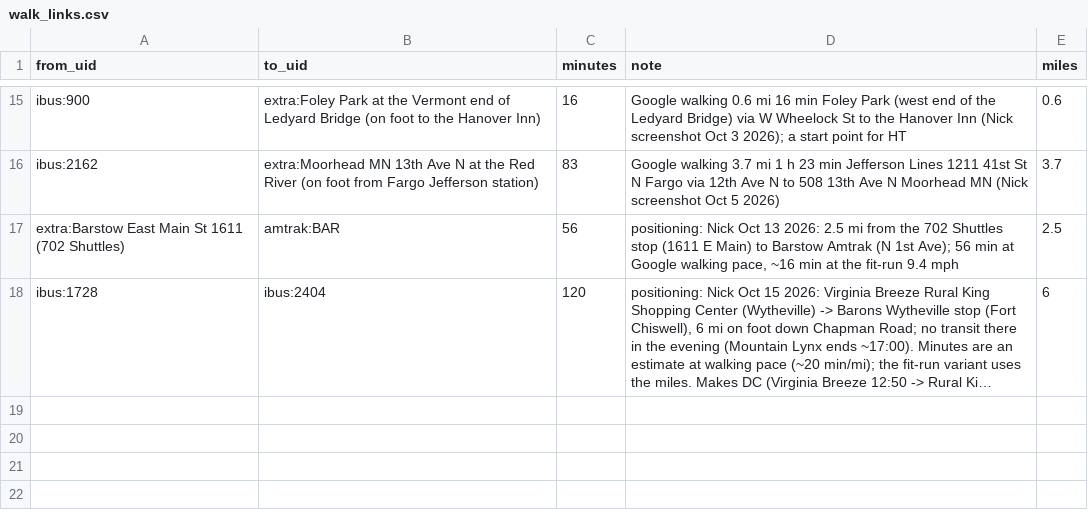
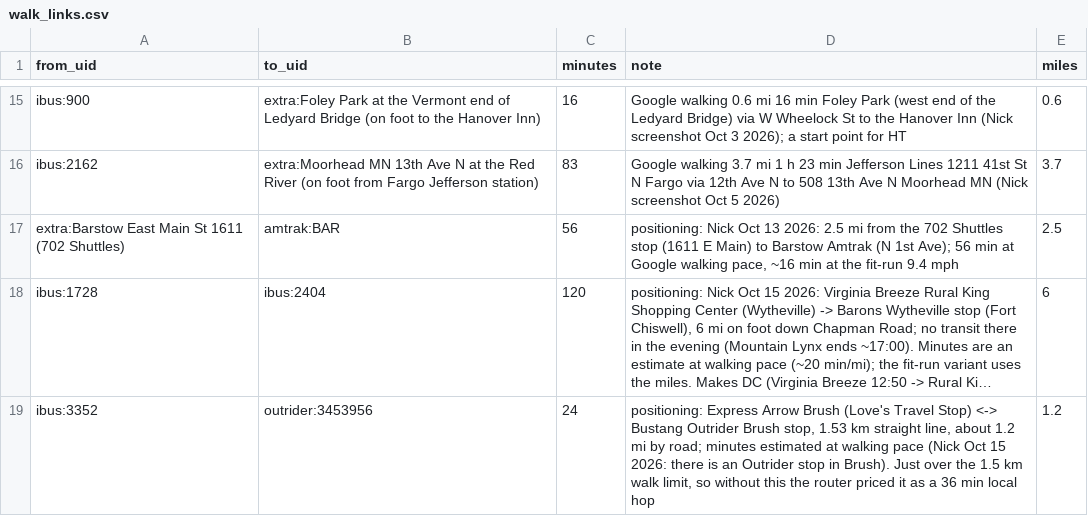
Before and after one commit to nick-pruitt-003/surface-transit-record, a CSV file: data/walk_links.csv, drawn as a sheet; only a part is shown, gaps mark what is left out; long unchanged cells end in …; the diff names each change by its address in the sheet, - before the commit and + after, or states it on an @@ line.

```diff
--- a/data/walk_links.csv
+++ b/data/walk_links.csv
+row 19: ibus:3352 | outrider:3453956 | 24 | positioning: Express Arrow Brush (Love's Travel Stop) <-> Bustang Outrider Brush stop, 1.53 km straight line, about 1.2 mi by road; minutes estimated at walking pace (Nick Oct 15 2026: there is an Outrider stop in Brush). Just over the 1.5 km walk limit, so without this the router priced it as a 36 min local hop | 1.2
```
Also changed, not shown: 6 other files.
